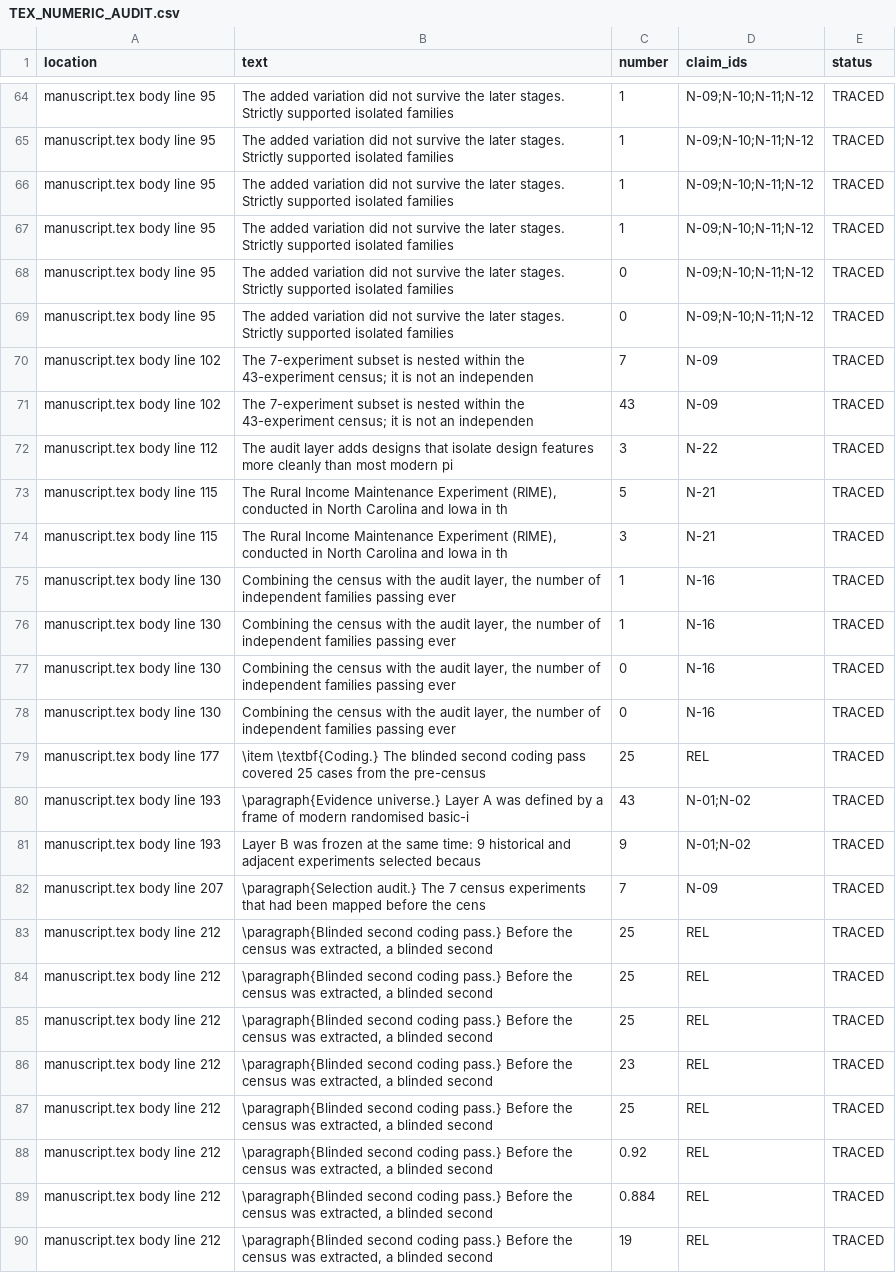
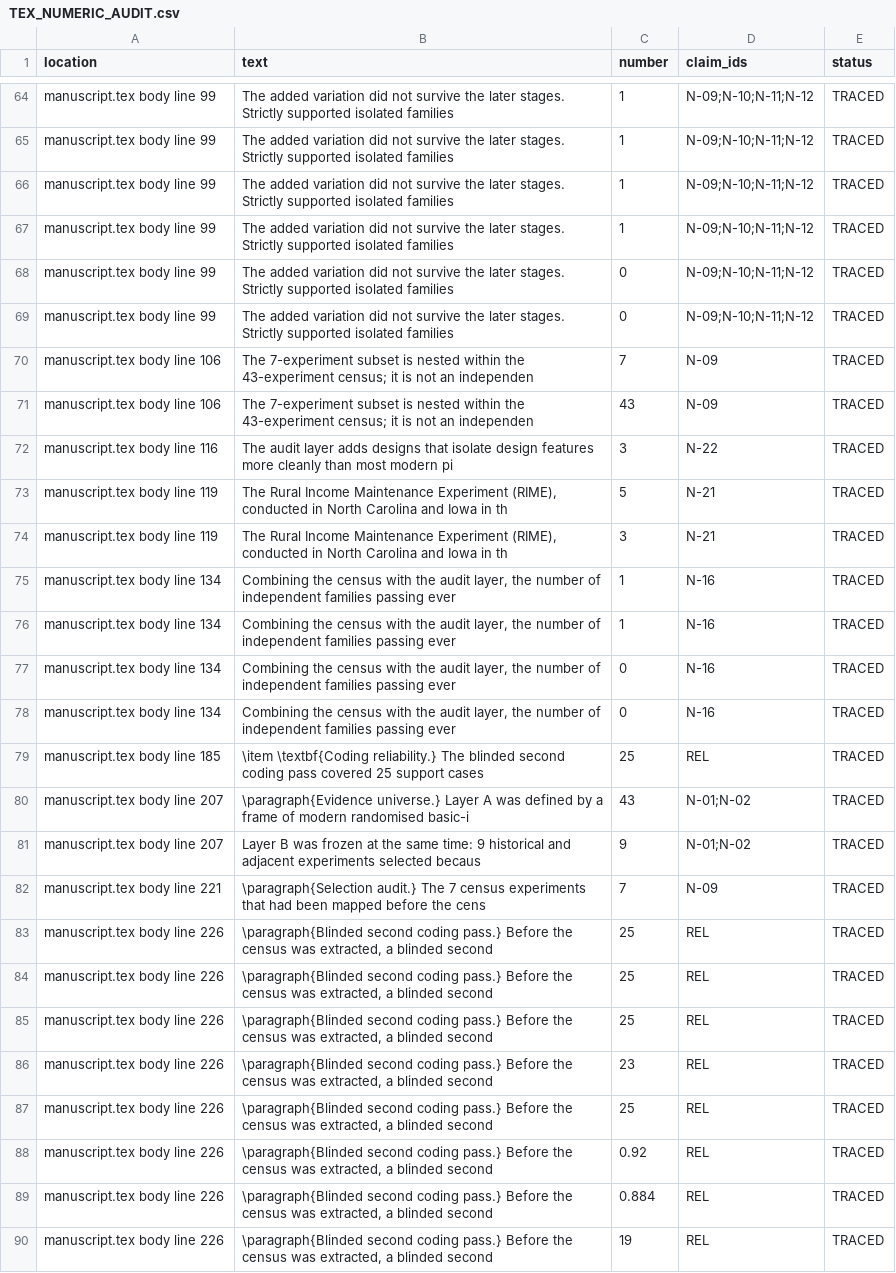
Before and after one commit to diazmendez/basic-income-design-evidence, a CSV file: 05_papers/representation_transport/manuscript/revision_v1/TEX_NUMERIC_AUDIT.csv, drawn as a sheet; only a part is shown, gaps mark what is left out; the diff covers the shown part only; the diff names each change by its address in the sheet, - before the commit and + after, or states it on an @@ line.

```diff
--- a/05_papers/representation_transport/manuscript/revision_v1/TEX_NUMERIC_AUDIT.csv
+++ b/05_papers/representation_transport/manuscript/revision_v1/TEX_NUMERIC_AUDIT.csv
-A64:A69 (location): manuscript.tex body line 95
+A64:A69 (location): manuscript.tex body line 99
-A70:A71 (location): manuscript.tex body line 102
+A70:A71 (location): manuscript.tex body line 106
-A72 (location): manuscript.tex body line 112
+A72 (location): manuscript.tex body line 116
-A73:A74 (location): manuscript.tex body line 115
+A73:A74 (location): manuscript.tex body line 119
-A75:A78 (location): manuscript.tex body line 130
+A75:A78 (location): manuscript.tex body line 134
-A79 (location): manuscript.tex body line 177
+A79 (location): manuscript.tex body line 185
-B79 (text): \item \textbf{Coding.} The blinded second coding pass covered 25 cases from the pre-census
+B79 (text): \item \textbf{Coding reliability.} The blinded second coding pass covered 25 support cases
-A80:A81 (location): manuscript.tex body line 193
+A80:A81 (location): manuscript.tex body line 207
-A82 (location): manuscript.tex body line 207
+A82 (location): manuscript.tex body line 221
-A83:A90 (location): manuscript.tex body line 212
+A83:A90 (location): manuscript.tex body line 226
```
Also changed, not shown: 82 edited cells elsewhere in this file, 05_papers/representation_transport/manuscript/revision_v1/BUILD_RECORD.csv, RELEASE_MANIFEST.csv, 14 other files.
